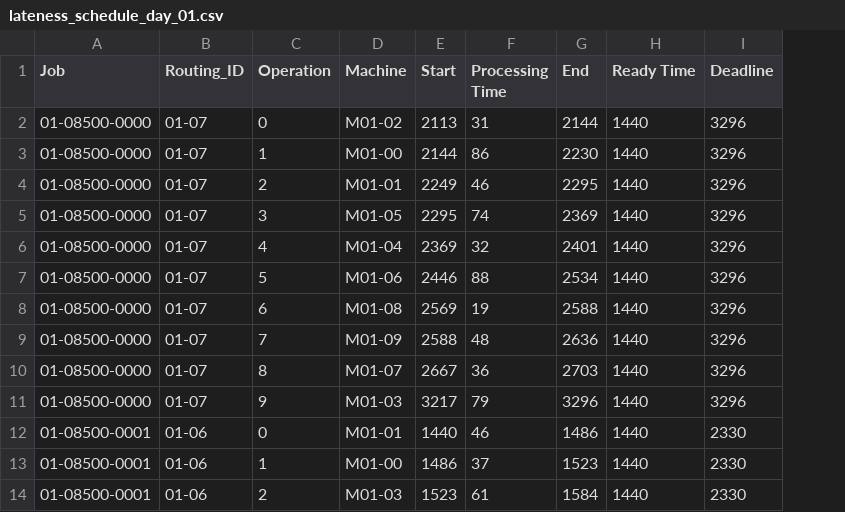
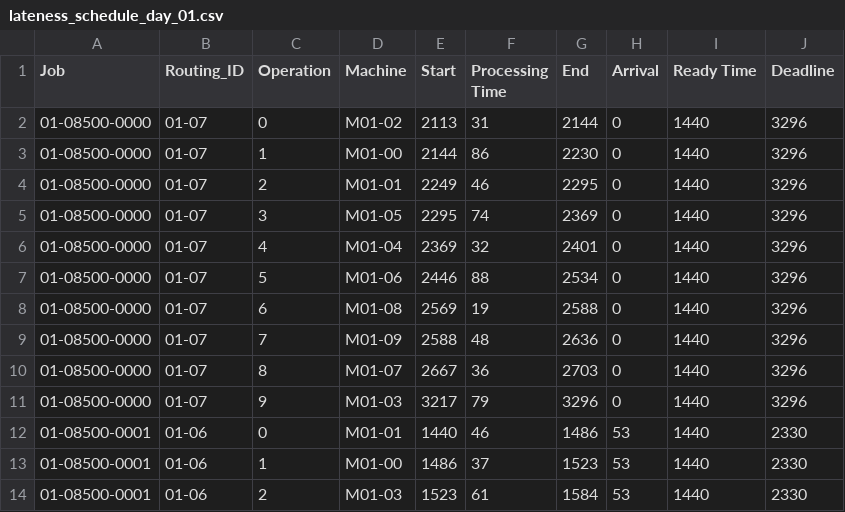
Before and after one commit to konrad-adamski/HTWD_Minimalinvasives_Job-Shop_Scheduling, a CSV file: data/examples/lateness_schedule_day_01.csv, drawn as a sheet; only a part is shown; the diff names each change by its address in the sheet, - before the commit and + after, or states it on an @@ line.

```diff
--- a/data/examples/lateness_schedule_day_01.csv
+++ b/data/examples/lateness_schedule_day_01.csv
+column H (Arrival), rows 2-14: 0 | 0 | 0 | 0 | 0 | 0 | 0 | 0 | 0 | 0 | 53 | 53 | 53
```
Also changed, not shown: 8 other files.
